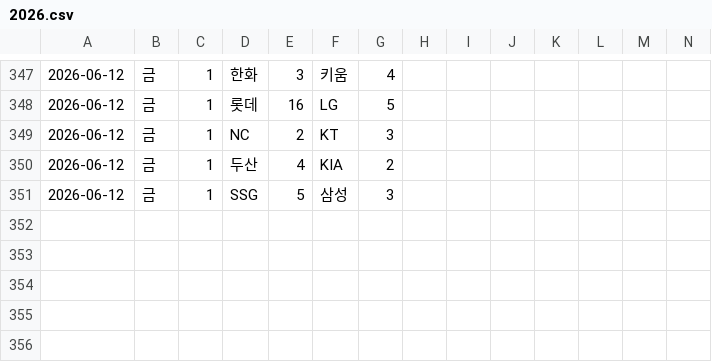
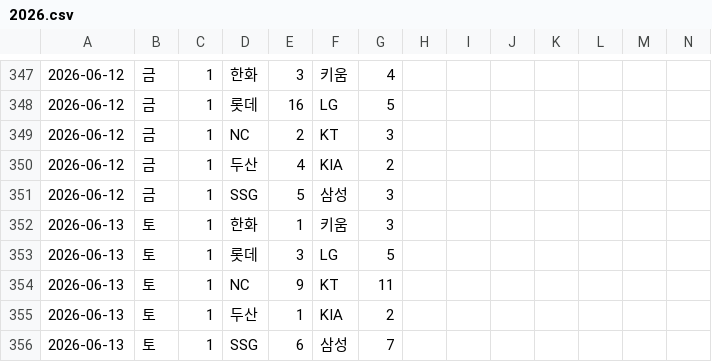
Before and after one commit to Lunrot/kbo-app, a CSV file: 2026.csv, drawn as a sheet; only a part is shown, gaps mark what is left out; rows hold the shown columns only; the diff covers the shown part only; the diff names each change by its address in the sheet, - before the commit and + after, or states it on an @@ line.

```diff
--- a/2026.csv
+++ b/2026.csv
+row 352: 2026-06-13 | 토 | 1 | 한화 | 1 | 키움 | 3
+row 353: 2026-06-13 | 토 | 1 | 롯데 | 3 | LG | 5
+row 354: 2026-06-13 | 토 | 1 | NC | 9 | KT | 11
+row 355: 2026-06-13 | 토 | 1 | 두산 | 1 | KIA | 2
+row 356: 2026-06-13 | 토 | 1 | SSG | 6 | 삼성 | 7
```
Also changed, not shown: 32 edited cells elsewhere in this file.
